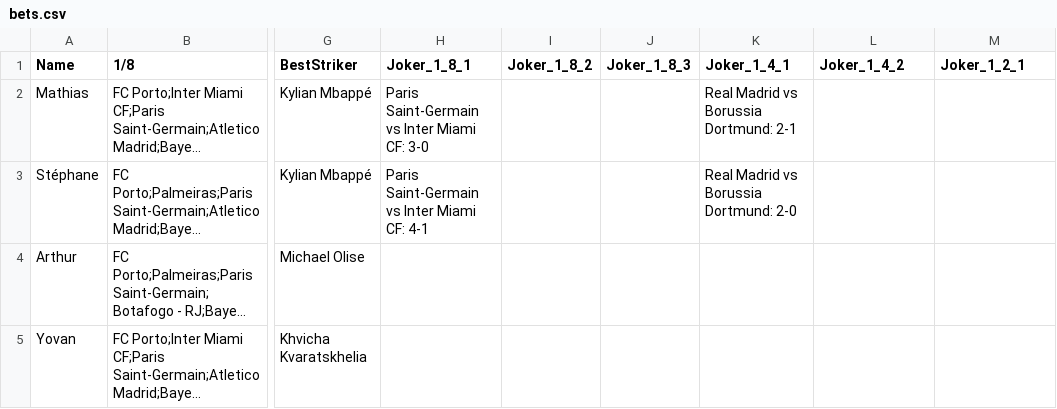
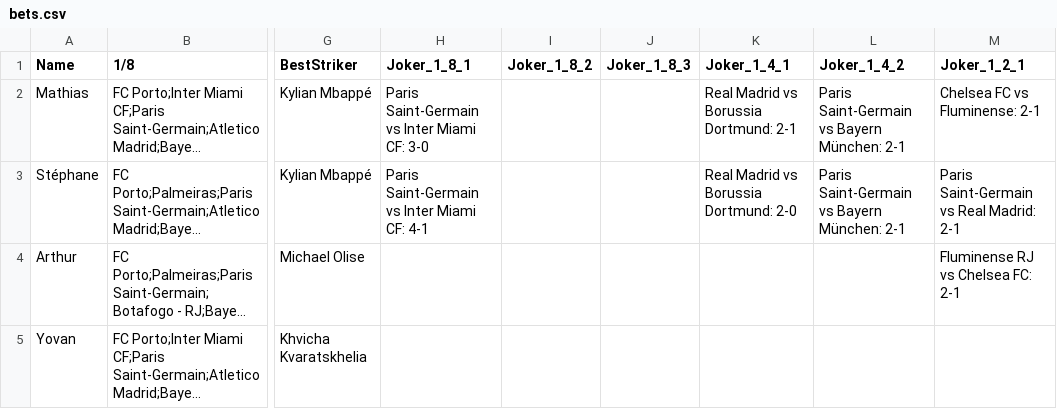
Before and after one commit to Mathias-rnd/club-world-cup-app, a CSV file: bets.csv, drawn as a sheet; only a part is shown, gaps mark what is left out; long unchanged cells end in …; the diff names each change by its address in the sheet, - before the commit and + after, or states it on an @@ line.

Commit message:
jokers fix

```diff
--- a/bets.csv
+++ b/bets.csv
-L2:L3 (Joker_1_4_2): (empty)
+L2:L3 (Joker_1_4_2): Paris Saint-Germain vs Bayern München: 2-1
-M2 (Joker_1_2_1): (empty)
+M2 (Joker_1_2_1): Chelsea FC vs Fluminense: 2-1
-M3 (Joker_1_2_1): (empty)
+M3 (Joker_1_2_1): Paris Saint-Germain vs Real Madrid: 2-1
-M4 (Joker_1_2_1): (empty)
+M4 (Joker_1_2_1): Fluminense RJ vs Chelsea FC: 2-1
```
Also changed, not shown: 1 other file.
